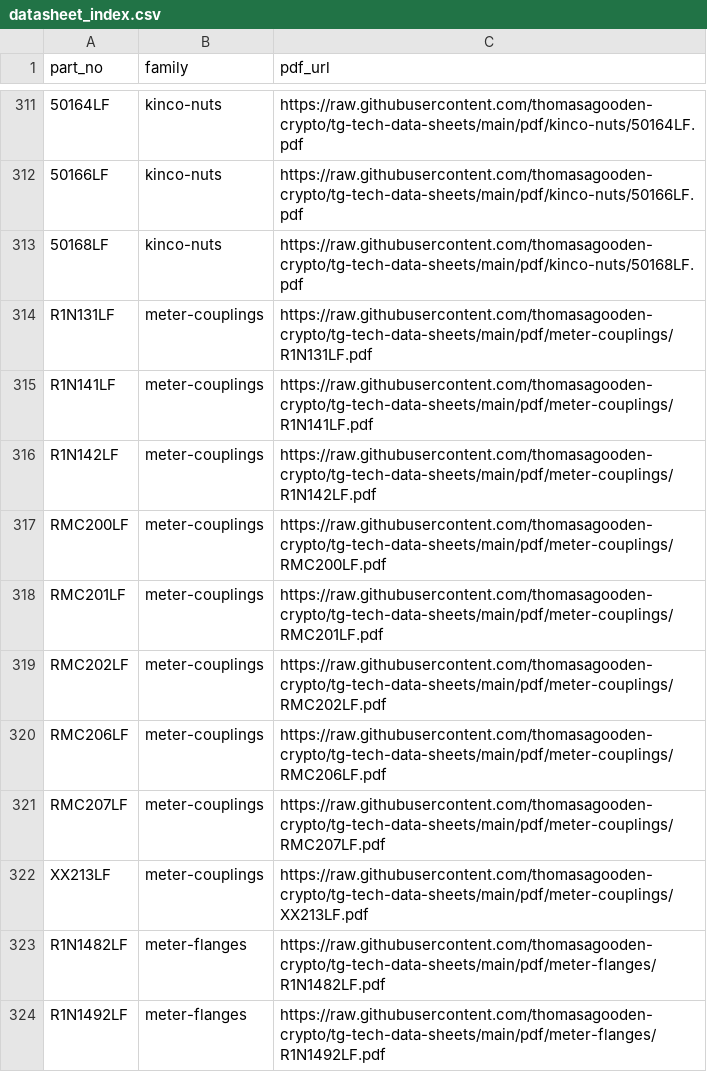
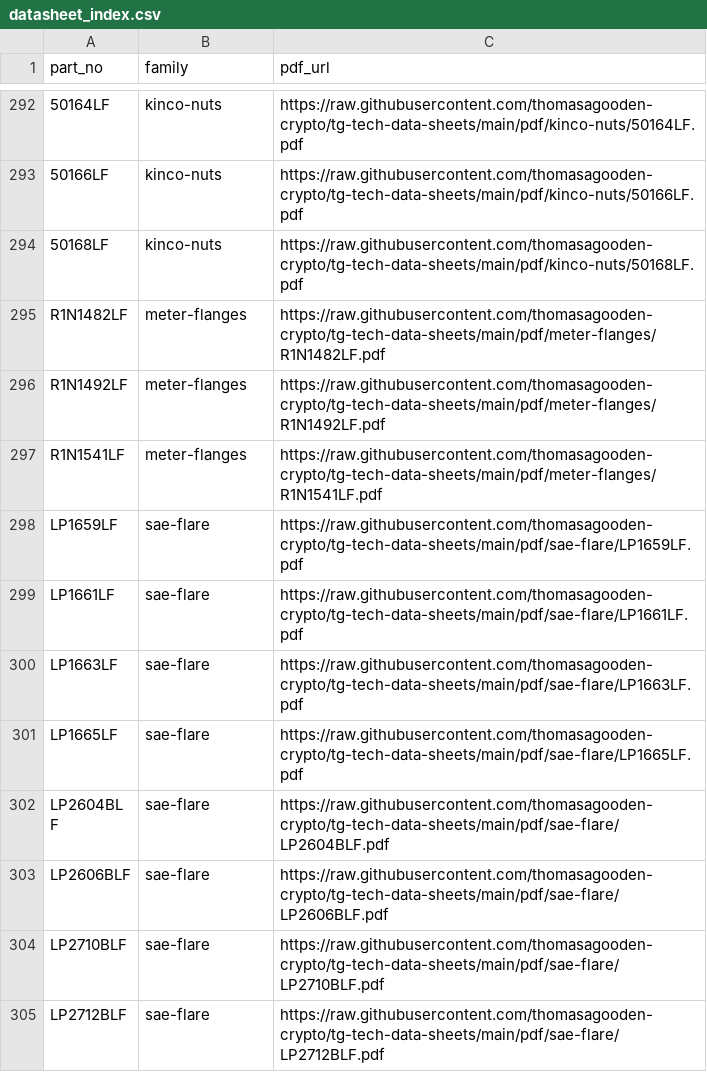
Before and after one commit to thomasagooden-crypto/tg-tech-data-sheets, a CSV file: datasheet_index.csv, drawn as a sheet; only a part is shown, gaps mark what is left out; the shorter side is filled out with more unchanged rows; the diff covers the shown part only; the diff names each change by its address in the sheet, - before the commit and + after, or states it on an @@ line.

```diff
--- a/datasheet_index.csv
+++ b/datasheet_index.csv
-row 314: R1N131LF | meter-couplings | https://raw.githubusercontent.com/thomasagooden-crypto/tg-tech-data-sheets/main/pdf/meter-couplings/R1N131LF.pdf
-row 315: R1N141LF | meter-couplings | https://raw.githubusercontent.com/thomasagooden-crypto/tg-tech-data-sheets/main/pdf/meter-couplings/R1N141LF.pdf
-row 316: R1N142LF | meter-couplings | https://raw.githubusercontent.com/thomasagooden-crypto/tg-tech-data-sheets/main/pdf/meter-couplings/R1N142LF.pdf
-row 317: RMC200LF | meter-couplings | https://raw.githubusercontent.com/thomasagooden-crypto/tg-tech-data-sheets/main/pdf/meter-couplings/RMC200LF.pdf
-row 318: RMC201LF | meter-couplings | https://raw.githubusercontent.com/thomasagooden-crypto/tg-tech-data-sheets/main/pdf/meter-couplings/RMC201LF.pdf
-row 319: RMC202LF | meter-couplings | https://raw.githubusercontent.com/thomasagooden-crypto/tg-tech-data-sheets/main/pdf/meter-couplings/RMC202LF.pdf
-row 320: RMC206LF | meter-couplings | https://raw.githubusercontent.com/thomasagooden-crypto/tg-tech-data-sheets/main/pdf/meter-couplings/RMC206LF.pdf
-row 321: RMC207LF | meter-couplings | https://raw.githubusercontent.com/thomasagooden-crypto/tg-tech-data-sheets/main/pdf/meter-couplings/RMC207LF.pdf
-row 322: XX213LF | meter-couplings | https://raw.githubusercontent.com/thomasagooden-crypto/tg-tech-data-sheets/main/pdf/meter-couplings/XX213LF.pdf
```
Also changed, not shown: 19 removed rows elsewhere in this file, 56 other files.
